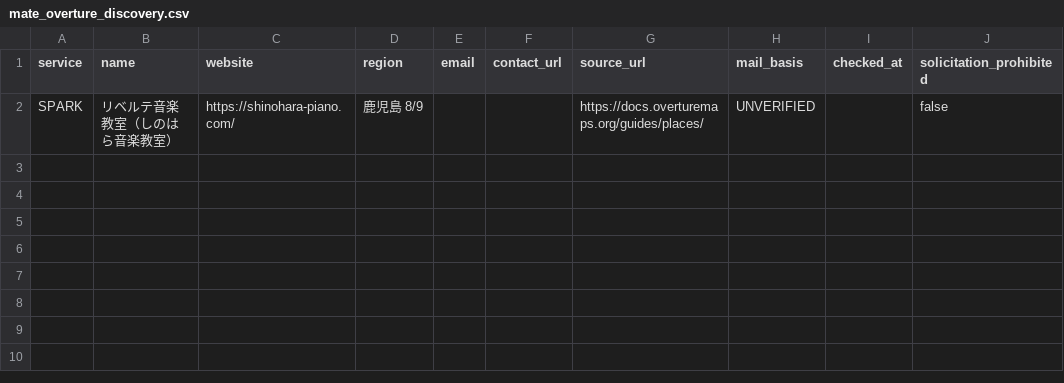
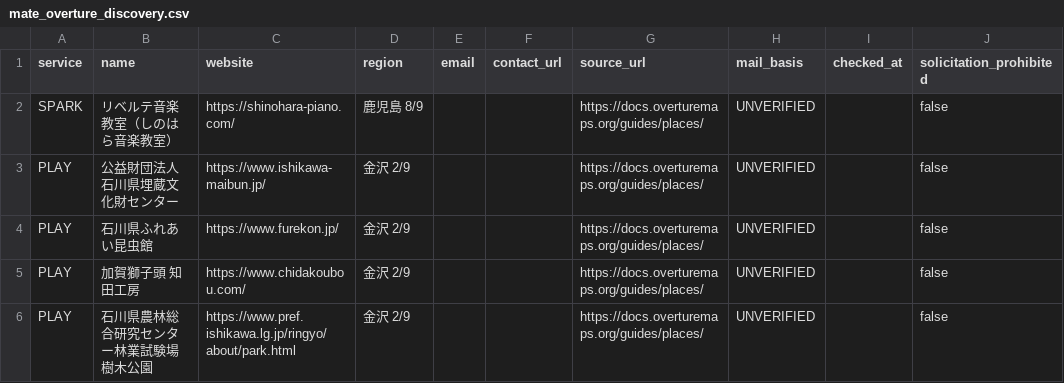
Before and after one commit to kosuke-saito0807/mate, a CSV file: data/mate_overture_discovery.csv, drawn as a sheet.

```diff
--- a/data/mate_overture_discovery.csv
+++ b/data/mate_overture_discovery.csv
@@ -2 +2,5 @@ service,name,website,region,email,contact_url,source_url,mail_basis,checked_at,s
 SPARK,リベルテ音楽教室（しのはら音楽教室）,https://shinohara-piano.com/,鹿児島 8/9,,,https://docs.overturemaps.org/guides/places/,UNVERIFIED,,false
+PLAY,公益財団法人石川県埋蔵文化財センター,https://www.ishikawa-maibun.jp/,金沢 2/9,,,https://docs.overturemaps.org/guides/places/,UNVERIFIED,,false
+PLAY,石川県ふれあい昆虫館,https://www.furekon.jp/,金沢 2/9,,,https://docs.overturemaps.org/guides/places/,UNVERIFIED,,false
+PLAY,加賀獅子頭 知田工房,https://www.chidakoubou.com/,金沢 2/9,,,https://docs.overturemaps.org/guides/places/,UNVERIFIED,,false
+PLAY,石川県農林総合研究センター林業試験場樹木公園,https://www.pref.ishikawa.lg.jp/ringyo/about/park.html,金沢 2/9,,,https://docs.overturemaps.org/guides/places/,UNVERIFIED,,false
```
